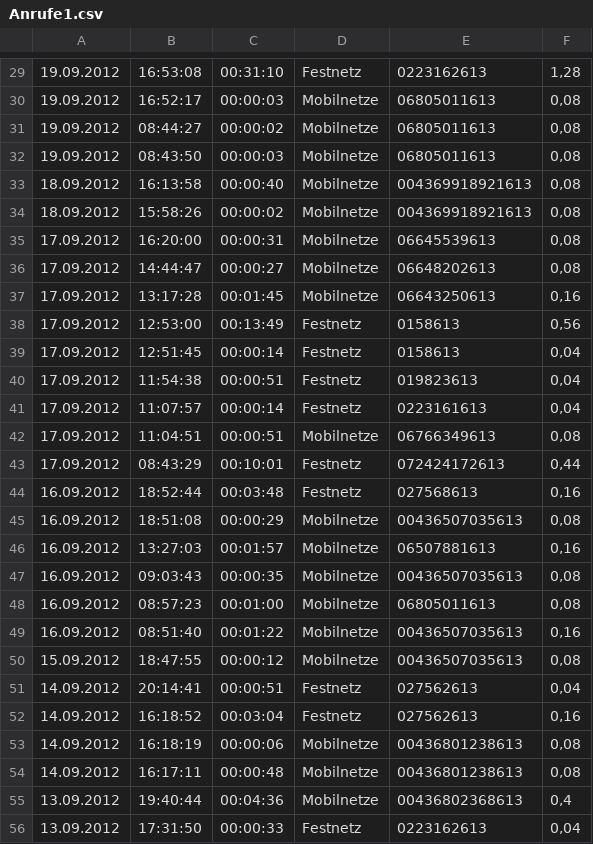
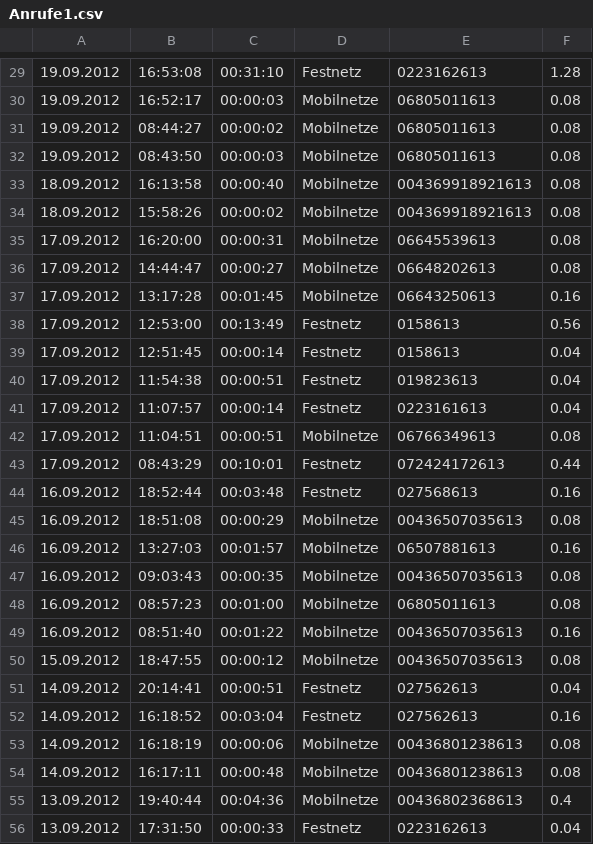
Before and after one commit to radlbauer/pr-gse, a CSV file: wiki/uebungen/data/Anrufe1.csv, drawn as a sheet; only a part is shown, gaps mark what is left out; the diff covers the shown part only.

```diff
--- a/wiki/uebungen/data/Anrufe1.csv
+++ b/wiki/uebungen/data/Anrufe1.csv
@@ -29,28 +29,28 @@
-19.09.2012	16:53:08	00:31:10	Festnetz	0223162613	1,28
-19.09.2012	16:52:17	00:00:03	Mobilnetze	06805011613	0,08
-19.09.2012	08:44:27	00:00:02	Mobilnetze	06805011613	0,08
-19.09.2012	08:43:50	00:00:03	Mobilnetze	06805011613	0,08
-18.09.2012	16:13:58	00:00:40	Mobilnetze	004369918921613	0,08
-18.09.2012	15:58:26	00:00:02	Mobilnetze	004369918921613	0,08
-17.09.2012	16:20:00	00:00:31	Mobilnetze	06645539613	0,08
-17.09.2012	14:44:47	00:00:27	Mobilnetze	06648202613	0,08
-17.09.2012	13:17:28	00:01:45	Mobilnetze	06643250613	0,16
-17.09.2012	12:53:00	00:13:49	Festnetz	0158613	0,56
-17.09.2012	12:51:45	00:00:14	Festnetz	0158613	0,04
-17.09.2012	11:54:38	00:00:51	Festnetz	019823613	0,04
-17.09.2012	11:07:57	00:00:14	Festnetz	0223161613	0,04
-17.09.2012	11:04:51	00:00:51	Mobilnetze	06766349613	0,08
-17.09.2012	08:43:29	00:10:01	Festnetz	072424172613	0,44
-16.09.2012	18:52:44	00:03:48	Festnetz	027568613	0,16
-16.09.2012	18:51:08	00:00:29	Mobilnetze	00436507035613	0,08
-16.09.2012	13:27:03	00:01:57	Mobilnetze	06507881613	0,16
-16.09.2012	09:03:43	00:00:35	Mobilnetze	00436507035613	0,08
-16.09.2012	08:57:23	00:01:00	Mobilnetze	06805011613	0,08
-16.09.2012	08:51:40	00:01:22	Mobilnetze	00436507035613	0,16
-15.09.2012	18:47:55	00:00:12	Mobilnetze	00436507035613	0,08
-14.09.2012	20:14:41	00:00:51	Festnetz	027562613	0,04
-14.09.2012	16:18:52	00:03:04	Festnetz	027562613	0,16
-14.09.2012	16:18:19	00:00:06	Mobilnetze	00436801238613	0,08
-14.09.2012	16:17:11	00:00:48	Mobilnetze	00436801238613	0,08
-13.09.2012	19:40:44	00:04:36	Mobilnetze	00436802368613	0,4
-13.09.2012	17:31:50	00:00:33	Festnetz	0223162613	0,04
+19.09.2012	16:53:08	00:31:10	Festnetz	0223162613	1.28
+19.09.2012	16:52:17	00:00:03	Mobilnetze	06805011613	0.08
+19.09.2012	08:44:27	00:00:02	Mobilnetze	06805011613	0.08
+19.09.2012	08:43:50	00:00:03	Mobilnetze	06805011613	0.08
+18.09.2012	16:13:58	00:00:40	Mobilnetze	004369918921613	0.08
+18.09.2012	15:58:26	00:00:02	Mobilnetze	004369918921613	0.08
+17.09.2012	16:20:00	00:00:31	Mobilnetze	06645539613	0.08
+17.09.2012	14:44:47	00:00:27	Mobilnetze	06648202613	0.08
+17.09.2012	13:17:28	00:01:45	Mobilnetze	06643250613	0.16
+17.09.2012	12:53:00	00:13:49	Festnetz	0158613	0.56
+17.09.2012	12:51:45	00:00:14	Festnetz	0158613	0.04
+17.09.2012	11:54:38	00:00:51	Festnetz	019823613	0.04
+17.09.2012	11:07:57	00:00:14	Festnetz	0223161613	0.04
+17.09.2012	11:04:51	00:00:51	Mobilnetze	06766349613	0.08
+17.09.2012	08:43:29	00:10:01	Festnetz	072424172613	0.44
+16.09.2012	18:52:44	00:03:48	Festnetz	027568613	0.16
+16.09.2012	18:51:08	00:00:29	Mobilnetze	00436507035613	0.08
+16.09.2012	13:27:03	00:01:57	Mobilnetze	06507881613	0.16
+16.09.2012	09:03:43	00:00:35	Mobilnetze	00436507035613	0.08
+16.09.2012	08:57:23	00:01:00	Mobilnetze	06805011613	0.08
+16.09.2012	08:51:40	00:01:22	Mobilnetze	00436507035613	0.16
+15.09.2012	18:47:55	00:00:12	Mobilnetze	00436507035613	0.08
+14.09.2012	20:14:41	00:00:51	Festnetz	027562613	0.04
+14.09.2012	16:18:52	00:03:04	Festnetz	027562613	0.16
+14.09.2012	16:18:19	00:00:06	Mobilnetze	00436801238613	0.08
+14.09.2012	16:17:11	00:00:48	Mobilnetze	00436801238613	0.08
+13.09.2012	19:40:44	00:04:36	Mobilnetze	00436802368613	0.4
+13.09.2012	17:31:50	00:00:33	Festnetz	0223162613	0.04
```
Also changed, not shown: 42 edited cells elsewhere in this file, wiki/uebungen/data/Anrufe2.csv.
